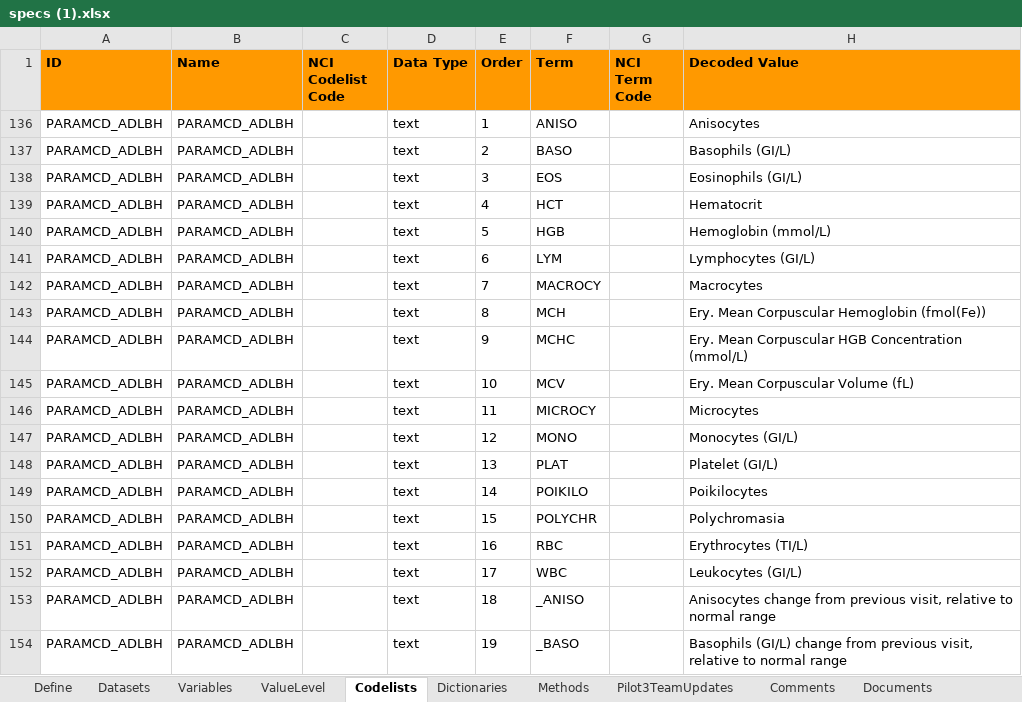
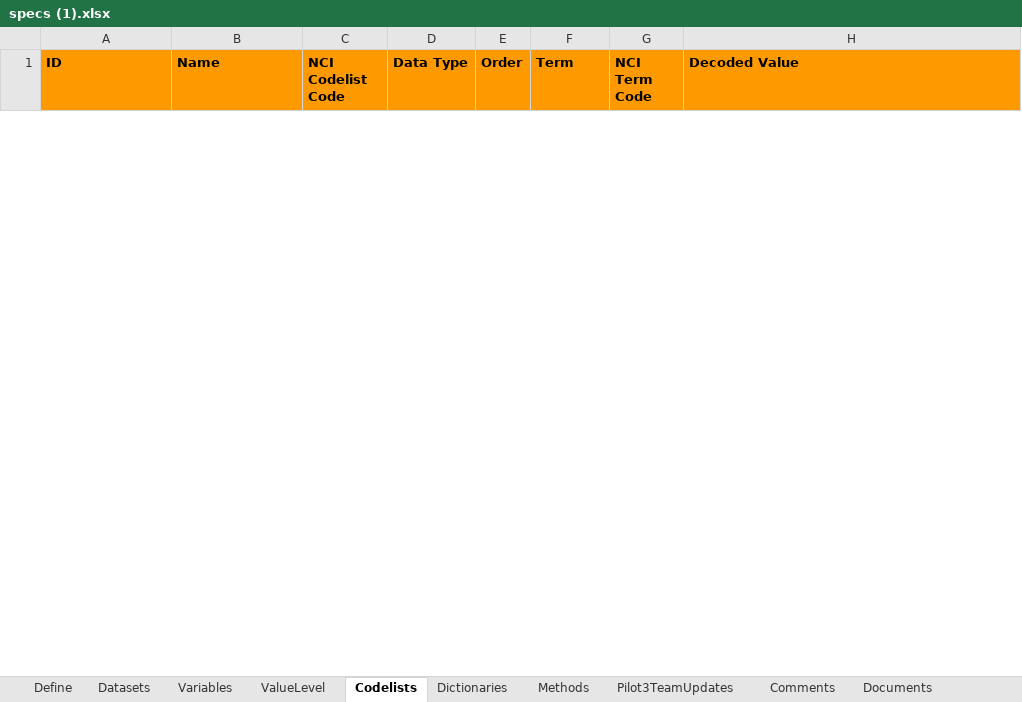
Before and after one commit to LucasFinney/ClinicalExercise, an Excel workbook: metadata/specs (1).xlsx, sheet Codelists, drawn as a sheet; only a part is shown; values as stored, in another font and other column widths than the file's, no borders; removed rows and columns are numbered as before the commit, all else as after; the diff covers the shown part only; the diff names each change by its address in the sheet, - before the commit and + after, or states it on an @@ line.

```diff
--- a/metadata/specs (1).xlsx (sheet Codelists)
+++ b/metadata/specs (1).xlsx (sheet Codelists)
@@ row 136 hidden: PARAMCD_ADLBH | PARAMCD_ADLBH |  | text | 1 | ANISO |  | Anisocytes @@
@@ row 137 hidden: PARAMCD_ADLBH | PARAMCD_ADLBH |  | text | 2 | BASO |  | Basophils (GI/L) @@
@@ row 138 hidden: PARAMCD_ADLBH | PARAMCD_ADLBH |  | text | 3 | EOS |  | Eosinophils (GI/L) @@
@@ row 139 hidden: PARAMCD_ADLBH | PARAMCD_ADLBH |  | text | 4 | HCT |  | Hematocrit @@
@@ row 140 hidden: PARAMCD_ADLBH | PARAMCD_ADLBH |  | text | 5 | HGB |  | Hemoglobin (mmol/L) @@
@@ row 141 hidden: PARAMCD_ADLBH | PARAMCD_ADLBH |  | text | 6 | LYM |  | Lymphocytes (GI/L) @@
@@ row 142 hidden: PARAMCD_ADLBH | PARAMCD_ADLBH |  | text | 7 | MACROCY |  | Macrocytes @@
@@ row 143 hidden: PARAMCD_ADLBH | PARAMCD_ADLBH |  | text | 8 | MCH |  | Ery. Mean Corpuscular Hemoglobin (fmol(Fe)) @@
@@ row 144 hidden: PARAMCD_ADLBH | PARAMCD_ADLBH |  | text | 9 | MCHC |  | Ery. Mean Corpuscular HGB Concentration (mmol/L) @@
@@ row 145 hidden: PARAMCD_ADLBH | PARAMCD_ADLBH |  | text | 10 | MCV |  | Ery. Mean Corpuscular Volume (fL) @@
@@ row 146 hidden: PARAMCD_ADLBH | PARAMCD_ADLBH |  | text | 11 | MICROCY |  | Microcytes @@
@@ row 147 hidden: PARAMCD_ADLBH | PARAMCD_ADLBH |  | text | 12 | MONO |  | Monocytes (GI/L) @@
@@ row 148 hidden: PARAMCD_ADLBH | PARAMCD_ADLBH |  | text | 13 | PLAT |  | Platelet (GI/L) @@
@@ row 149 hidden: PARAMCD_ADLBH | PARAMCD_ADLBH |  | text | 14 | POIKILO |  | Poikilocytes @@
@@ row 150 hidden: PARAMCD_ADLBH | PARAMCD_ADLBH |  | text | 15 | POLYCHR |  | Polychromasia @@
@@ row 151 hidden: PARAMCD_ADLBH | PARAMCD_ADLBH |  | text | 16 | RBC |  | Erythrocytes (TI/L) @@
@@ row 152 hidden: PARAMCD_ADLBH | PARAMCD_ADLBH |  | text | 17 | WBC |  | Leukocytes (GI/L) @@
@@ row 153 hidden: PARAMCD_ADLBH | PARAMCD_ADLBH |  | text | 18 | _ANISO |  | Anisocytes change from previous visit, relative to normal range @@
@@ row 154 hidden: PARAMCD_ADLBH | PARAMCD_ADLBH |  | text | 19 | _BASO |  | Basophils (GI/L) change from previous visit, relative to normal range @@
```
Also changed, not shown: 107 hidden or unhidden rows elsewhere in this sheet, sheet Methods, metadata/specs.xlsx, 4 other files.
